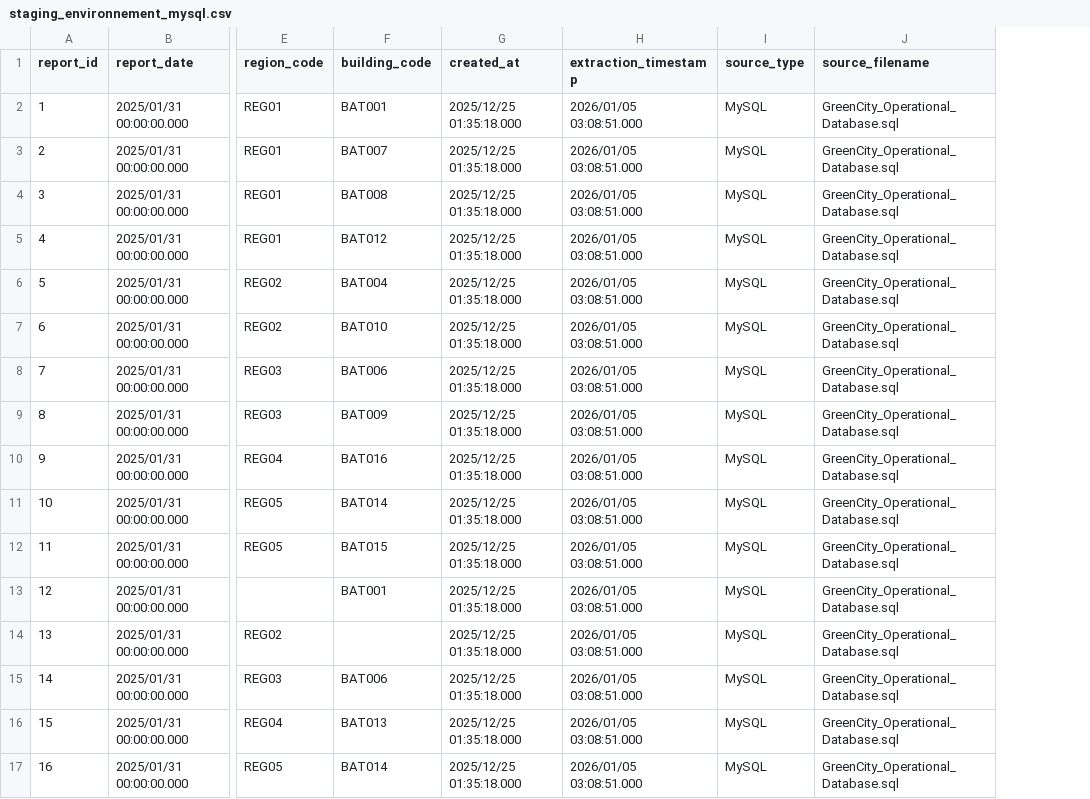
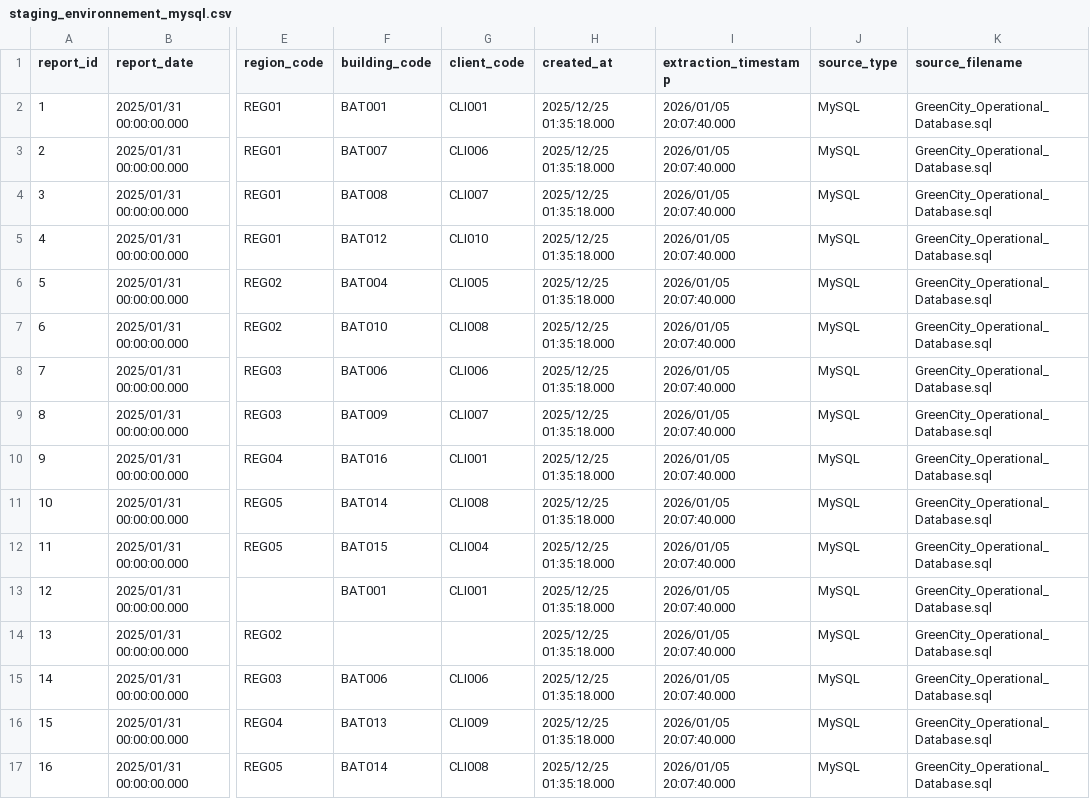
Before and after one commit to moouunaa/mini-projet-greencity, a CSV file: 05_Staging_area/raw/staging_environnement_mysql.csv, drawn as a sheet; only a part is shown, gaps mark what is left out; addresses are those after the commit; the diff names each change by its address in the sheet, - before the commit and + after, or states it on an @@ line.

Commit message:
added client ids

```diff
--- a/05_Staging_area/raw/staging_environnement_mysql.csv
+++ b/05_Staging_area/raw/staging_environnement_mysql.csv
+column G (client_code), rows 2-17: CLI001 | CLI006 | CLI007 | CLI010 | CLI005 | CLI008 | CLI006 | CLI007 | CLI001 | CLI008 | CLI004 | CLI001 |  | CLI006 | CLI009 | CLI008
-I2:I17 (extraction_timestamp): 2026/01/05 03:08:51.000
+I2:I17 (extraction_timestamp): 2026/01/05 20:07:40.000
```
Also changed, not shown: 05_Staging_area/raw/staging_rentabilite_mysql.csv, 30 other files.
